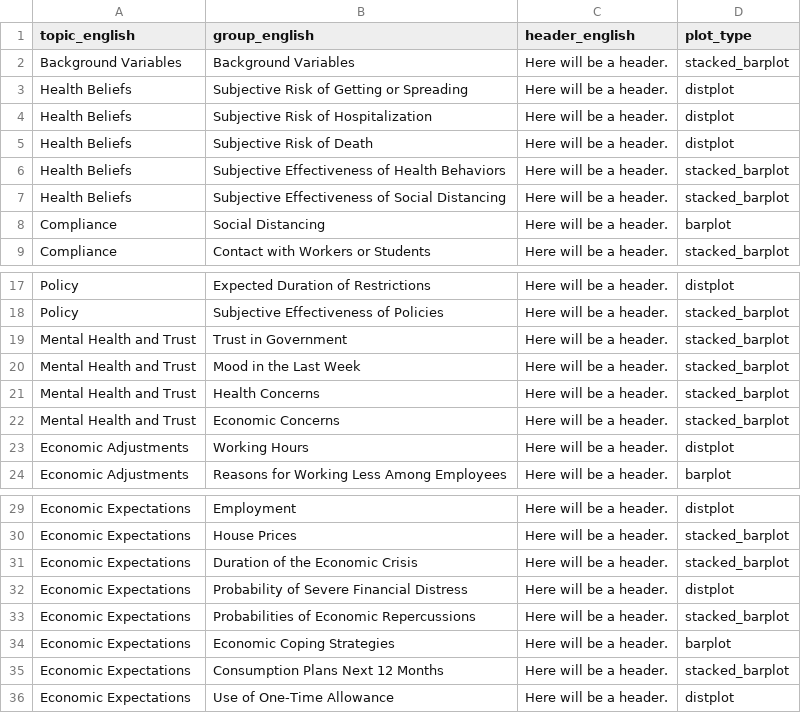
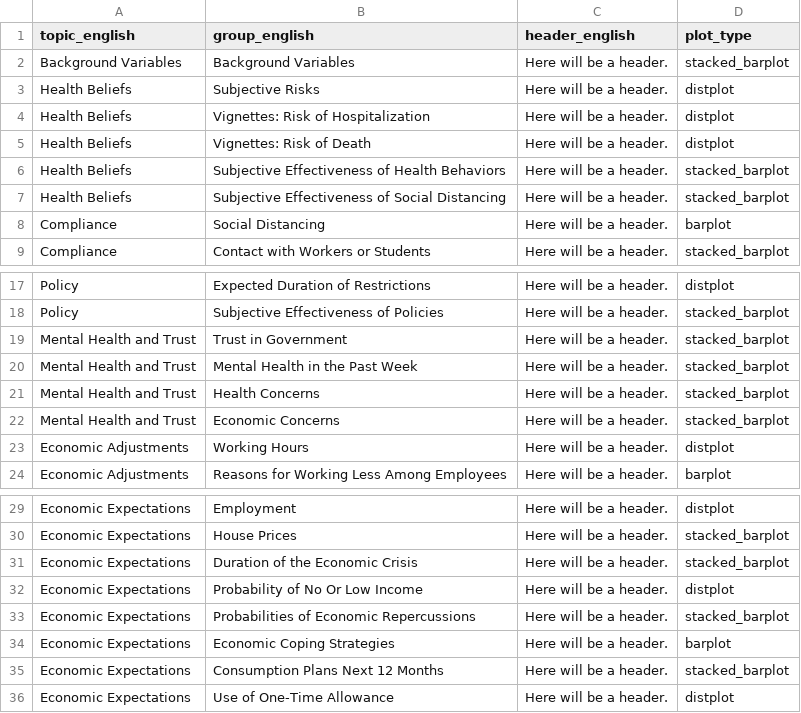
Before and after one commit to covid-19-impact-lab/utilities, a CSV file: utilities/dashboard/group_info.csv, drawn as a sheet; only a part is shown, gaps mark what is left out.

```diff
--- a/utilities/dashboard/group_info.csv
+++ b/utilities/dashboard/group_info.csv
@@ -2,5 +2,5 @@ topic_english;group_english;header_english;plot_type
 Background Variables;Background Variables;Here will be a header.;stacked_barplot
-Health Beliefs;Subjective Risk of Getting or Spreading;Here will be a header.;distplot
-Health Beliefs;Subjective Risk of Hospitalization;Here will be a header.;distplot
-Health Beliefs;Subjective Risk of Death;Here will be a header.;distplot
+Health Beliefs;Subjective Risks;Here will be a header.;distplot
+Health Beliefs;Vignettes: Risk of Hospitalization;Here will be a header.;distplot
+Health Beliefs;Vignettes: Risk of Death;Here will be a header.;distplot
 Health Beliefs;Subjective Effectiveness of Health Behaviors;Here will be a header.;stacked_barplot
@@ -19,3 +19,3 @@ Policy;Subjective Effectiveness of Policies;Here will be a header.;stacked_barpl
 Mental Health and Trust;Trust in Government;Here will be a header.;stacked_barplot
-Mental Health and Trust;Mood in the Last Week;Here will be a header.;stacked_barplot
+Mental Health and Trust;Mental Health in the Past Week;Here will be a header.;stacked_barplot
 Mental Health and Trust;Health Concerns;Here will be a header.;stacked_barplot
@@ -31,3 +31,3 @@ Economic Expectations;House Prices;Here will be a header.;stacked_barplot
 Economic Expectations;Duration of the Economic Crisis;Here will be a header.;stacked_barplot
-Economic Expectations;Probability of Severe Financial Distress;Here will be a header.;distplot
+Economic Expectations;Probability of No Or Low Income;Here will be a header.;distplot
 Economic Expectations;Probabilities of Economic Repercussions;Here will be a header.;stacked_barplot
```
Also changed, not shown: 4 other files.
